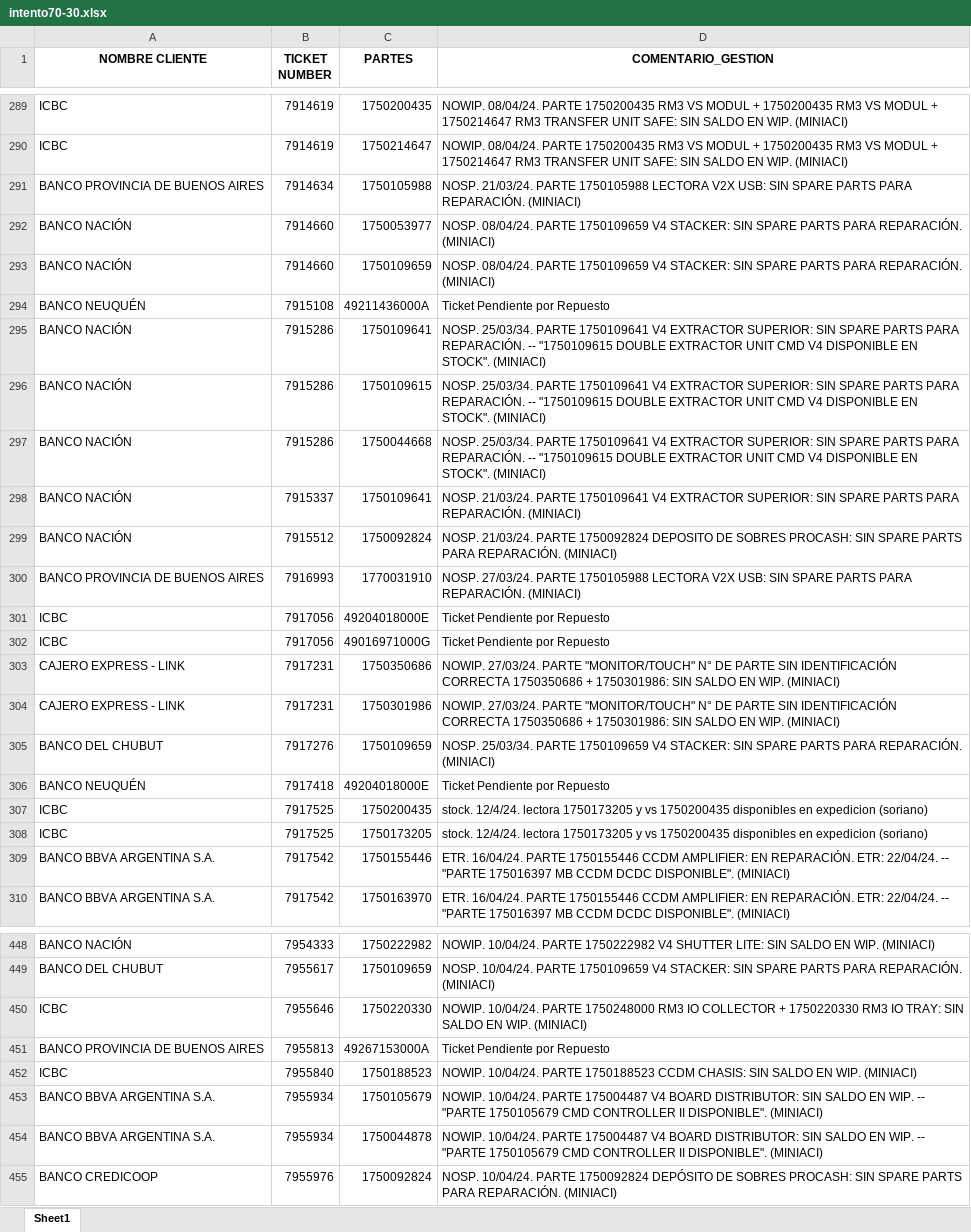
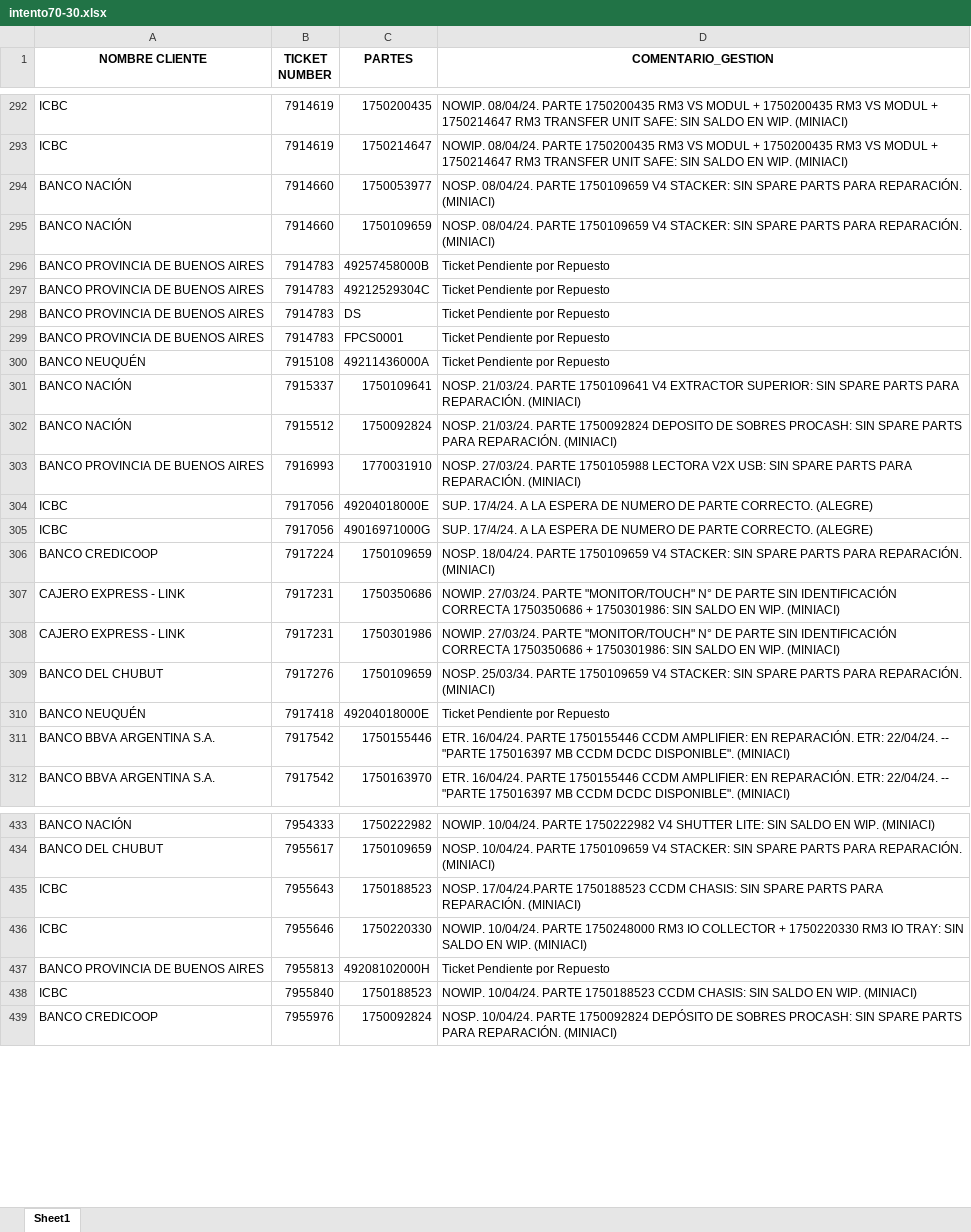
Before and after one commit to lucasrdrz/testdn, an Excel workbook: intento70-30.xlsx, sheet Sheet1, drawn as a sheet; only a part is shown, gaps mark what is left out; values as stored, in another font and other column widths than the file's, no borders; removed rows and columns are numbered as before the commit, all else as after; the diff covers the shown part only; the diff names each change by its address in the sheet, - before the commit and + after, or states it on an @@ line.

```diff
--- a/intento70-30.xlsx (sheet Sheet1)
+++ b/intento70-30.xlsx (sheet Sheet1)
-row 291: BANCO PROVINCIA DE BUENOS AIRES | 7914634 | 1750105988 | NOSP. 21/03/24. PARTE 1750105988 LECTORA V2X USB: SIN SPARE PARTS PARA REPARACIÓN. (MINIACI)
+row 296: BANCO PROVINCIA DE BUENOS AIRES | 7914783 | 49257458000B | Ticket Pendiente por Repuesto
+row 297: BANCO PROVINCIA DE BUENOS AIRES | 7914783 | 49212529304C | Ticket Pendiente por Repuesto
+row 298: BANCO PROVINCIA DE BUENOS AIRES | 7914783 | DS | Ticket Pendiente por Repuesto
+row 299: BANCO PROVINCIA DE BUENOS AIRES | 7914783 | FPCS0001 | Ticket Pendiente por Repuesto
-row 295: BANCO NACIÓN | 7915286 | 1750109641 | NOSP. 25/03/34. PARTE 1750109641 V4 EXTRACTOR SUPERIOR: SIN SPARE PARTS PARA REPARACIÓN. -- "1750109615 DOUBLE EXTRACTOR UNIT CMD V4 DISPONIBLE EN STOCK". (MINIACI)
-row 296: BANCO NACIÓN | 7915286 | 1750109615 | NOSP. 25/03/34. PARTE 1750109641 V4 EXTRACTOR SUPERIOR: SIN SPARE PARTS PARA REPARACIÓN. -- "1750109615 DOUBLE EXTRACTOR UNIT CMD V4 DISPONIBLE EN STOCK". (MINIACI)
-row 297: BANCO NACIÓN | 7915286 | 1750044668 | NOSP. 25/03/34. PARTE 1750109641 V4 EXTRACTOR SUPERIOR: SIN SPARE PARTS PARA REPARACIÓN. -- "1750109615 DOUBLE EXTRACTOR UNIT CMD V4 DISPONIBLE EN STOCK". (MINIACI)
-D304:D305 (COMENTARIO_GESTION): Ticket Pendiente por Repuesto
+D304:D305 (COMENTARIO_GESTION): SUP. 17/4/24. A LA ESPERA DE NUMERO DE PARTE CORRECTO. (ALEGRE)
+row 306: BANCO CREDICOOP | 7917224 | 1750109659 | NOSP. 18/04/24. PARTE 1750109659 V4 STACKER: SIN SPARE PARTS PARA REPARACIÓN. (MINIACI)
-row 307: ICBC | 7917525 | 1750200435 | stock. 12/4/24. lectora 1750173205 y vs 1750200435 disponibles en expedicion (soriano)
-row 308: ICBC | 7917525 | 1750173205 | stock. 12/4/24. lectora 1750173205 y vs 1750200435 disponibles en expedicion (soriano)
+row 435: ICBC | 7955643 | 1750188523 | NOSP. 17/04/24.PARTE 1750188523 CCDM CHASIS: SIN SPARE PARTS PARA REPARACIÓN. (MINIACI)
-C437 (PARTES): 49267153000A
+C437 (PARTES): 49208102000H
-row 453: BANCO BBVA ARGENTINA S.A. | 7955934 | 1750105679 | NOWIP. 10/04/24. PARTE 175004487 V4 BOARD DISTRIBUTOR: SIN SALDO EN WIP. -- "PARTE 1750105679 CMD CONTROLLER II DISPONIBLE". (MINIACI)
-row 454: BANCO BBVA ARGENTINA S.A. | 7955934 | 1750044878 | NOWIP. 10/04/24. PARTE 175004487 V4 BOARD DISTRIBUTOR: SIN SALDO EN WIP. -- "PARTE 1750105679 CMD CONTROLLER II DISPONIBLE". (MINIACI)
```
Also changed, not shown: 64 added rows, 46 removed rows and 16 edited cells elsewhere in this sheet, TicktesPendientes.xlsx, 1 other file.
